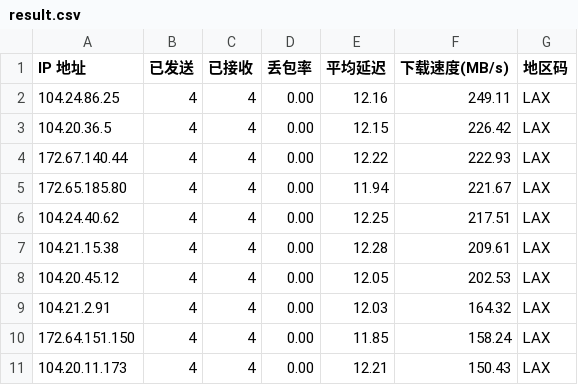
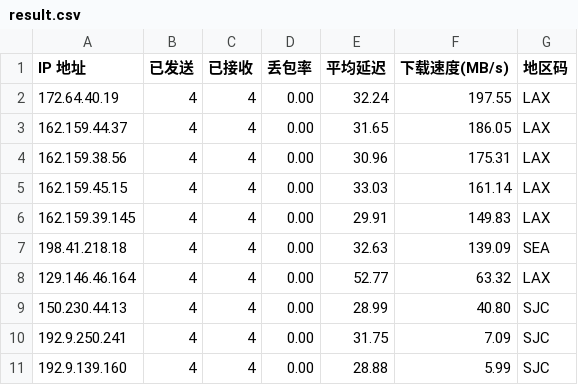
Before and after one commit to x-dr/cfst, a CSV file: result.csv, drawn as a sheet.

```diff
--- a/result.csv
+++ b/result.csv
@@ -1,11 +1,11 @@
 IP 地址,已发送,已接收,丢包率,平均延迟,下载速度(MB/s),地区码
-104.24.86.25,4,4,0.00,12.16,249.11,LAX
-104.20.36.5,4,4,0.00,12.15,226.42,LAX
-172.67.140.44,4,4,0.00,12.22,222.93,LAX
-172.65.185.80,4,4,0.00,11.94,221.67,LAX
-104.24.40.62,4,4,0.00,12.25,217.51,LAX
-104.21.15.38,4,4,0.00,12.28,209.61,LAX
-104.20.45.12,4,4,0.00,12.05,202.53,LAX
-104.21.2.91,4,4,0.00,12.03,164.32,LAX
-172.64.151.150,4,4,0.00,11.85,158.24,LAX
-104.20.11.173,4,4,0.00,12.21,150.43,LAX
+172.64.40.19,4,4,0.00,32.24,197.55,LAX
+162.159.44.37,4,4,0.00,31.65,186.05,LAX
+162.159.38.56,4,4,0.00,30.96,175.31,LAX
+162.159.45.15,4,4,0.00,33.03,161.14,LAX
+162.159.39.145,4,4,0.00,29.91,149.83,LAX
+198.41.218.18,4,4,0.00,32.63,139.09,SEA
+129.146.46.164,4,4,0.00,52.77,63.32,LAX
+150.230.44.13,4,4,0.00,28.99,40.80,SJC
+192.9.250.241,4,4,0.00,31.75,7.09,SJC
+192.9.139.160,4,4,0.00,28.88,5.99,SJC
```
Also changed, not shown: 1 other file.
